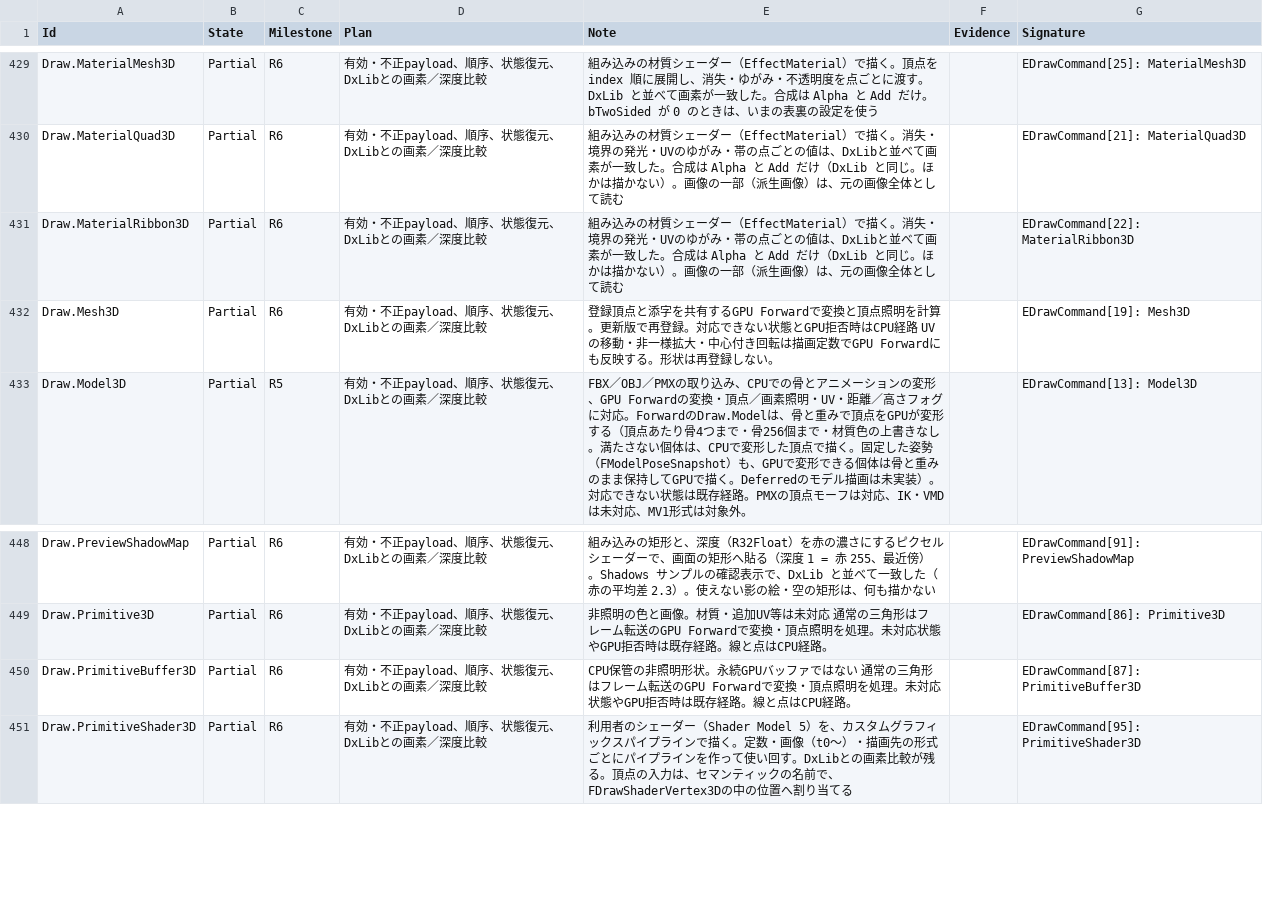
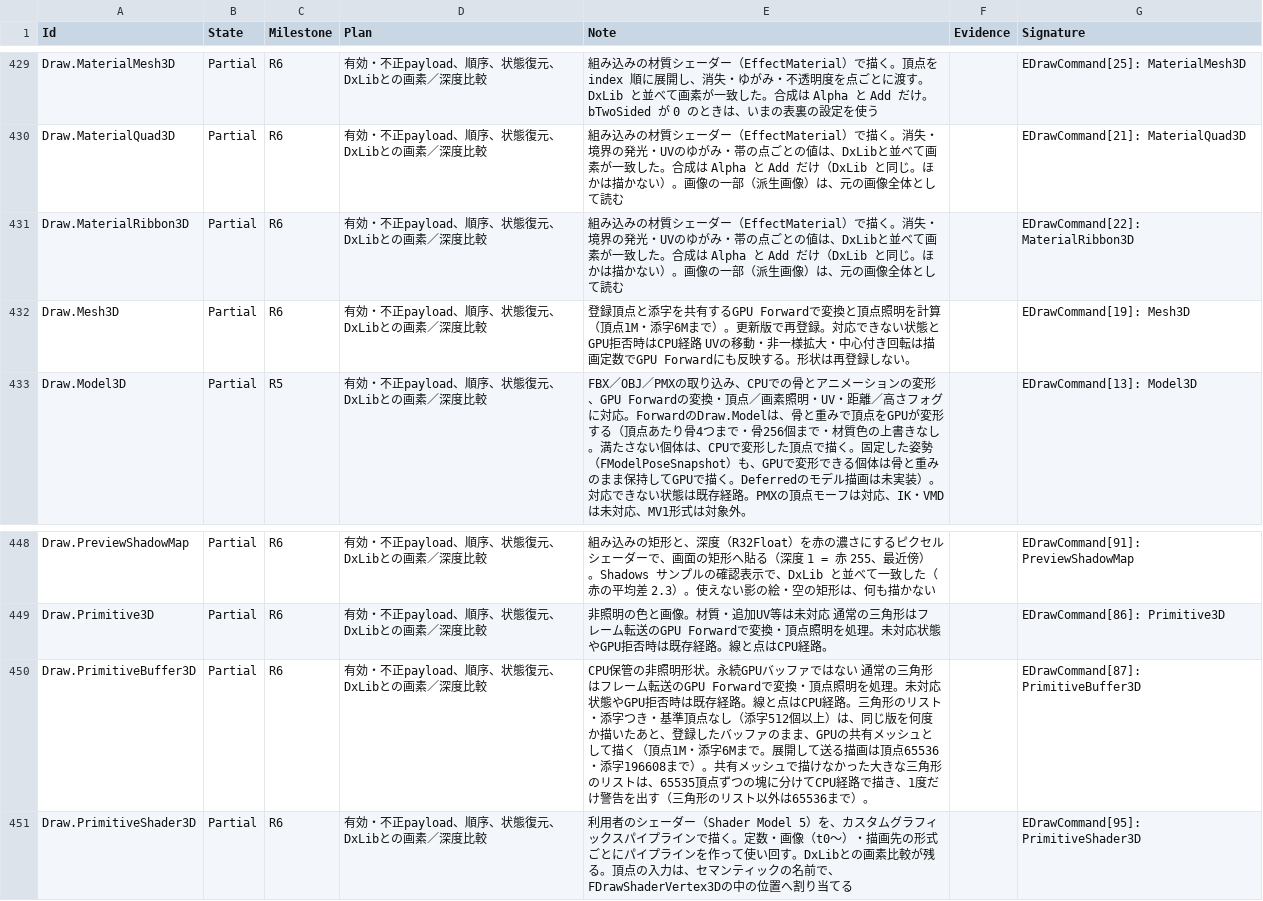
Before and after one commit to mynameisGaku/mazigatiDX, a CSV file: Docs/BackendCompatibility.csv, drawn as a sheet; only a part is shown, gaps mark what is left out.

```diff
--- a/Docs/BackendCompatibility.csv
+++ b/Docs/BackendCompatibility.csv
@@ -431,3 +431,3 @@
 "Draw.MaterialRibbon3D","Partial","R6","有効・不正payload、順序、状態復元、DxLibとの画素／深度比較","組み込みの材質シェーダー（EffectMaterial）で描く。消失・境界の発光・UVのゆがみ・帯の点ごとの値は、DxLibと並べて画素が一致した。合成は Alpha と Add だけ（DxLib と同じ。ほかは描かない）。画像の一部（派生画像）は、元の画像全体として読む","","EDrawCommand[22]: MaterialRibbon3D"
-"Draw.Mesh3D","Partial","R6","有効・不正payload、順序、状態復元、DxLibとの画素／深度比較","登録頂点と添字を共有するGPU Forwardで変換と頂点照明を計算。更新版で再登録。対応できない状態とGPU拒否時はCPU経路 UVの移動・非一様拡大・中心付き回転は描画定数でGPU Forwardにも反映する。形状は再登録しない。","","EDrawCommand[19]: Mesh3D"
+"Draw.Mesh3D","Partial","R6","有効・不正payload、順序、状態復元、DxLibとの画素／深度比較","登録頂点と添字を共有するGPU Forwardで変換と頂点照明を計算（頂点1M・添字6Mまで）。更新版で再登録。対応できない状態とGPU拒否時はCPU経路 UVの移動・非一様拡大・中心付き回転は描画定数でGPU Forwardにも反映する。形状は再登録しない。","","EDrawCommand[19]: Mesh3D"
 "Draw.Model3D","Partial","R5","有効・不正payload、順序、状態復元、DxLibとの画素／深度比較","FBX／OBJ／PMXの取り込み、CPUでの骨とアニメーションの変形、GPU Forwardの変換・頂点／画素照明・UV・距離／高さフォグに対応。ForwardのDraw.Modelは、骨と重みで頂点をGPUが変形する（頂点あたり骨4つまで・骨256個まで・材質色の上書きなし。満たさない個体は、CPUで変形した頂点で描く。固定した姿勢（FModelPoseSnapshot）も、GPUで変形できる個体は骨と重みのまま保持してGPUで描く。Deferredのモデル描画は未実装）。対応できない状態は既存経路。PMXの頂点モーフは対応、IK・VMDは未対応、MV1形式は対象外。","","EDrawCommand[13]: Model3D"
@@ -449,3 +449,3 @@
 "Draw.Primitive3D","Partial","R6","有効・不正payload、順序、状態復元、DxLibとの画素／深度比較","非照明の色と画像。材質・追加UV等は未対応 通常の三角形はフレーム転送のGPU Forwardで変換・頂点照明を処理。未対応状態やGPU拒否時は既存経路。線と点はCPU経路。","","EDrawCommand[86]: Primitive3D"
-"Draw.PrimitiveBuffer3D","Partial","R6","有効・不正payload、順序、状態復元、DxLibとの画素／深度比較","CPU保管の非照明形状。永続GPUバッファではない 通常の三角形はフレーム転送のGPU Forwardで変換・頂点照明を処理。未対応状態やGPU拒否時は既存経路。線と点はCPU経路。","","EDrawCommand[87]: PrimitiveBuffer3D"
+"Draw.PrimitiveBuffer3D","Partial","R6","有効・不正payload、順序、状態復元、DxLibとの画素／深度比較","CPU保管の非照明形状。永続GPUバッファではない 通常の三角形はフレーム転送のGPU Forwardで変換・頂点照明を処理。未対応状態やGPU拒否時は既存経路。線と点はCPU経路。三角形のリスト・添字つき・基準頂点なし（添字512個以上）は、同じ版を何度か描いたあと、登録したバッファのまま、GPUの共有メッシュとして描く（頂点1M・添字6Mまで。展開して送る描画は頂点65536・添字196608まで）。共有メッシュで描けなかった大きな三角形のリストは、65535頂点ずつの塊に分けてCPU経路で描き、1度だけ警告を出す（三角形のリスト以外は65536まで）。","","EDrawCommand[87]: PrimitiveBuffer3D"
 "Draw.PrimitiveShader3D","Partial","R6","有効・不正payload、順序、状態復元、DxLibとの画素／深度比較","利用者のシェーダー（Shader Model 5）を、カスタムグラフィックスパイプラインで描く。定数・画像（t0〜）・描画先の形式ごとにパイプラインを作って使い回す。DxLibとの画素比較が残る。頂点の入力は、セマンティックの名前で、FDrawShaderVertex3Dの中の位置へ割り当てる","","EDrawCommand[95]: PrimitiveShader3D"
```
Also changed, not shown: 3 other files.
